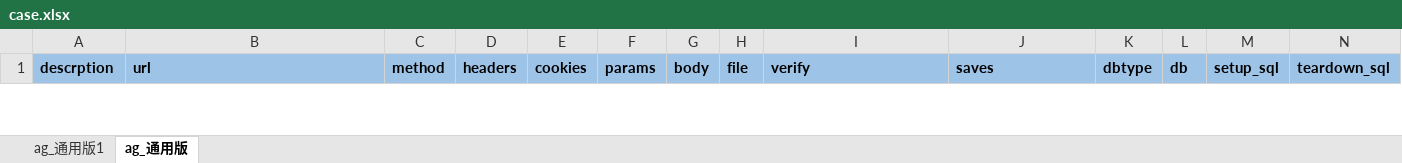
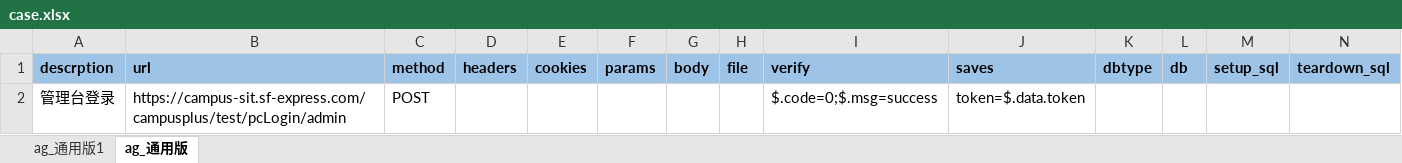
Before and after one commit to Eif-Hui/ApiTestingFramework, an Excel workbook: conf/case.xlsx, sheet ag_通用版, drawn as a sheet; only a part is shown; values as stored, in another font and other column widths than the file's, no borders; the diff covers the shown part only; the diff names each change by its address in the sheet, - before the commit and + after, or states it on an @@ line.

```diff
--- a/conf/case.xlsx (sheet ag_通用版)
+++ b/conf/case.xlsx (sheet ag_通用版)
+row 2: 管理台登录 | https://campus-sit.sf-express.com/campusplus/test/pcLogin/admin | POST |  |  |  |  |  | $.code=0;$.msg=success | token=$.data.token
```
Also changed, not shown: 1 removed row elsewhere in this sheet, 2 other files.
